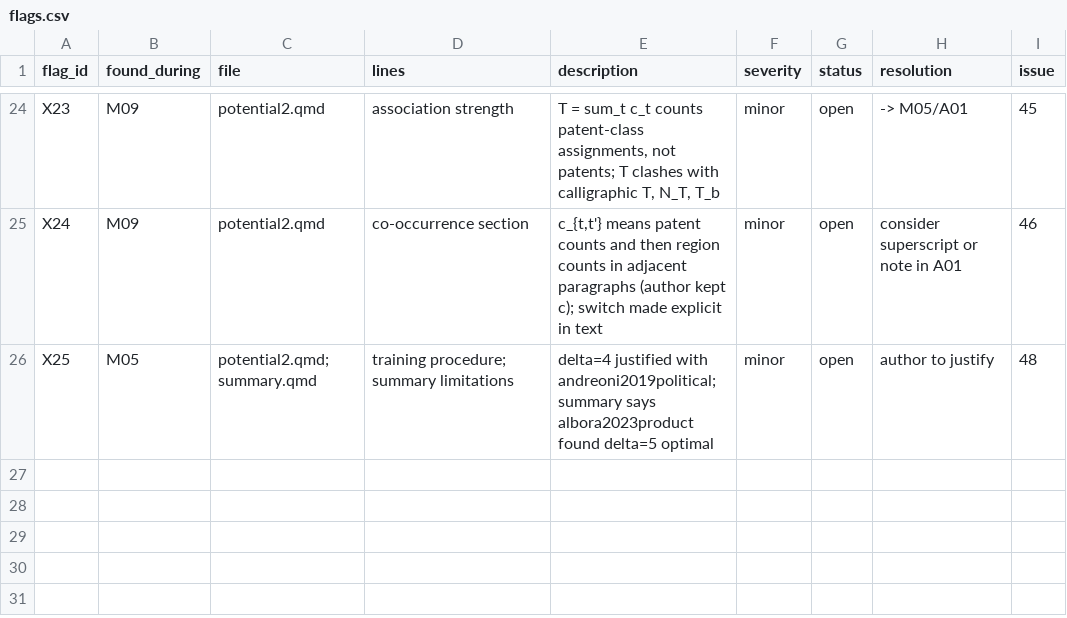
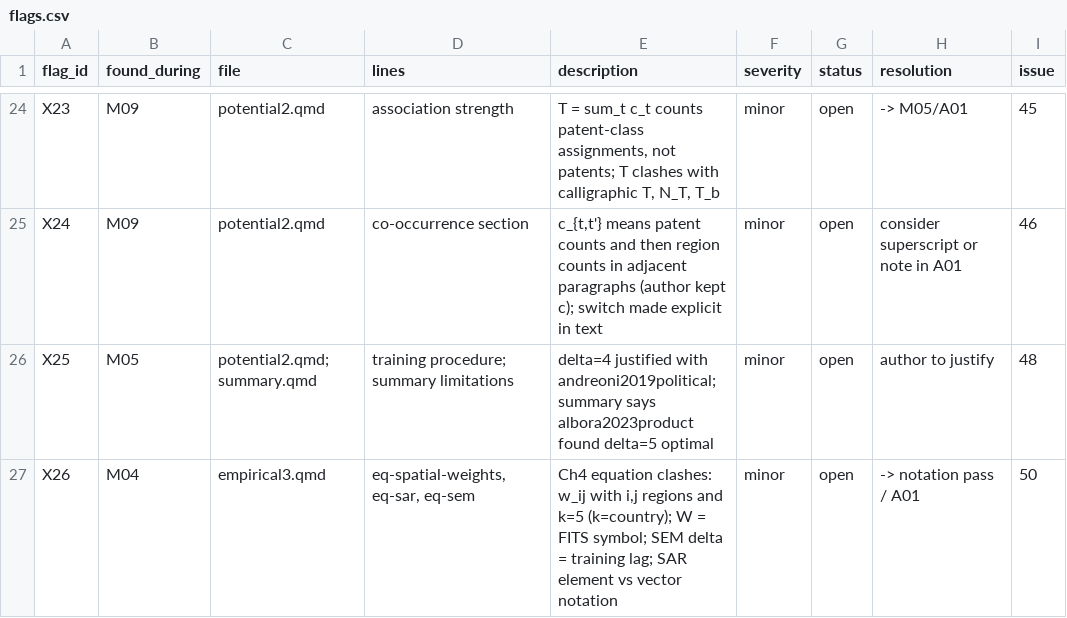
Before and after one commit to bennour007/dissertation, a CSV file: revision/flags.csv, drawn as a sheet; only a part is shown, gaps mark what is left out; the diff names each change by its address in the sheet, - before the commit and + after, or states it on an @@ line.

```diff
--- a/revision/flags.csv
+++ b/revision/flags.csv
+row 27: X26 | M04 | empirical3.qmd | eq-spatial-weights, eq-sar, eq-sem | Ch4 equation clashes: w_ij with i,j regions and k=5 (k=country); W = FITS symbol; SEM delta = training lag; SAR element vs vector notation | minor | open | -> notation pass / A01 | 50
```
Also changed, not shown: revision/log/M05.csv, revision/units.csv, 1 other file.
